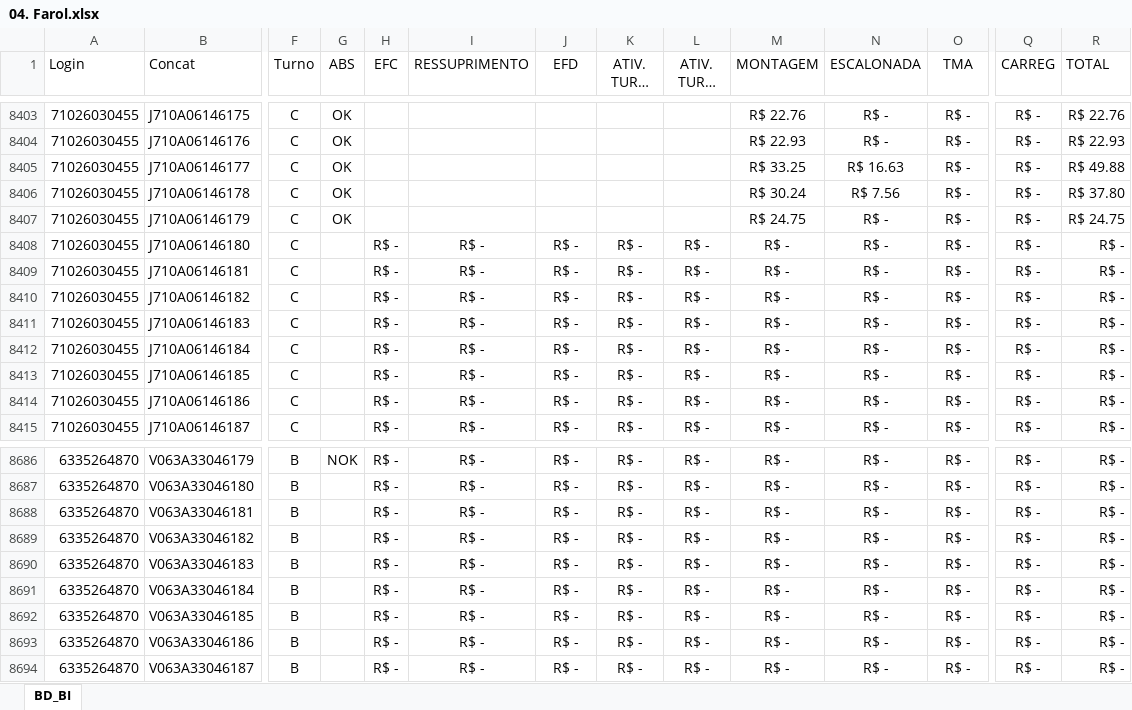
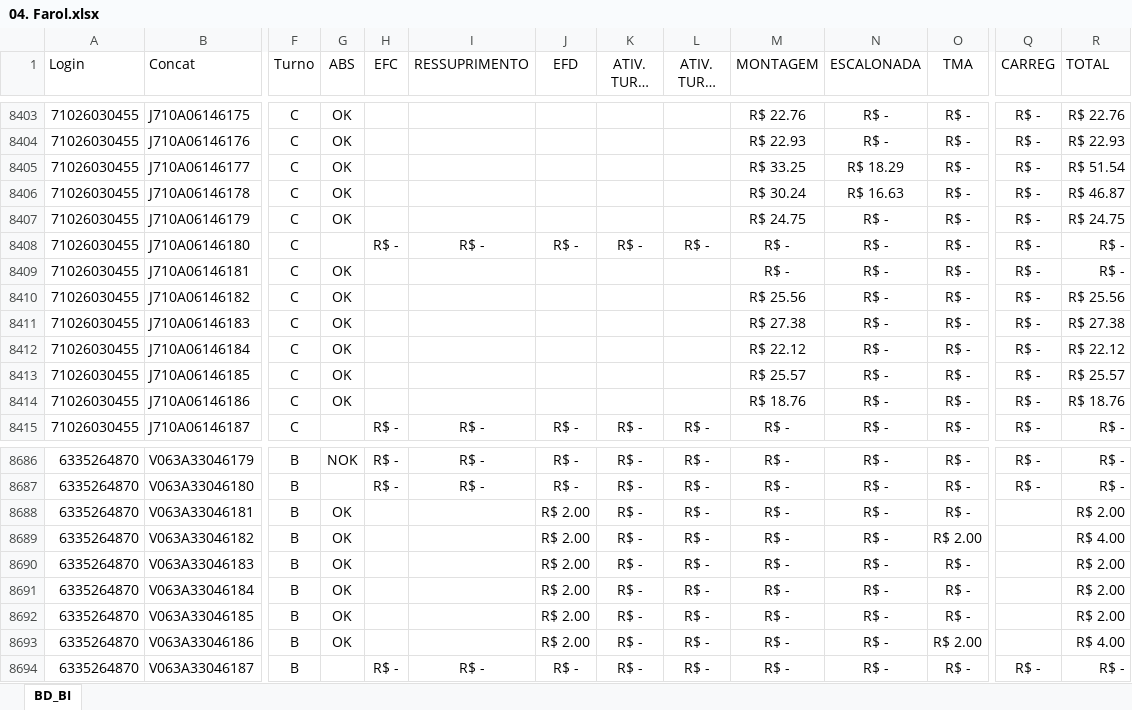
Before and after one commit to jeffersonhorizonte/bot-remuneracao, an Excel workbook: 04. Farol.xlsx, sheet BD_BI, drawn as a sheet; only a part is shown, gaps mark what is left out; long unchanged cells end in …; values as stored, in another font and other column widths than the file's, no borders; the diff covers the shown part only; the diff names each change by its address in the sheet, - before the commit and + after, or states it on an @@ line.

```diff
--- a/04. Farol.xlsx (sheet BD_BI)
+++ b/04. Farol.xlsx (sheet BD_BI)
-N8405 (ESCALONADA): R$ 16.63
+N8405 (ESCALONADA): R$ 18.29
-R8405 (TOTAL): R$ 49.88
+R8405 (TOTAL): R$ 51.54
-N8406 (ESCALONADA): R$ 7.56
+N8406 (ESCALONADA): R$ 16.63
-R8406 (TOTAL): R$ 37.80
+R8406 (TOTAL): R$ 46.87
-G8409:G8414 (ABS): (empty)
+G8409:G8414 (ABS): OK
-H8409:H8414 (EFC): R$ -
+H8409:H8414 (EFC): (empty)
-I8409:I8414 (RESSUPRIMENTO): R$ -
+I8409:I8414 (RESSUPRIMENTO): (empty)
-J8409:J8414 (EFD): R$ -
+J8409:J8414 (EFD): (empty)
-K8409:K8414 (ATIV. TURNO A): R$ -
+K8409:K8414 (ATIV. TURNO A): (empty)
-L8409:L8414 (ATIV. TURNO B): R$ -
+L8409:L8414 (ATIV. TURNO B): (empty)
-M8410 (MONTAGEM): R$ -
+M8410 (MONTAGEM): R$ 25.56
-R8410 (TOTAL): R$ -
+R8410 (TOTAL): R$ 25.56
-M8411 (MONTAGEM): R$ -
+M8411 (MONTAGEM): R$ 27.38
-R8411 (TOTAL): R$ -
+R8411 (TOTAL): R$ 27.38
-M8412 (MONTAGEM): R$ -
+M8412 (MONTAGEM): R$ 22.12
-R8412 (TOTAL): R$ -
+R8412 (TOTAL): R$ 22.12
-M8413 (MONTAGEM): R$ -
+M8413 (MONTAGEM): R$ 25.57
-R8413 (TOTAL): R$ -
+R8413 (TOTAL): R$ 25.57
-M8414 (MONTAGEM): R$ -
+M8414 (MONTAGEM): R$ 18.76
-R8414 (TOTAL): R$ -
+R8414 (TOTAL): R$ 18.76
-G8688:G8693 (ABS): (empty)
+G8688:G8693 (ABS): OK
-H8688:H8693 (EFC): R$ -
+H8688:H8693 (EFC): (empty)
-I8688:I8693 (RESSUPRIMENTO): R$ -
+I8688:I8693 (RESSUPRIMENTO): (empty)
-J8688:J8693 (EFD): R$ -
+J8688:J8693 (EFD): R$ 2.00
-Q8688:Q8693 (CARREG): R$ -
+Q8688:Q8693 (CARREG): (empty)
-R8688 (TOTAL): R$ -
+R8688 (TOTAL): R$ 2.00
-O8689 (TMA): R$ -
+O8689 (TMA): R$ 2.00
-R8689 (TOTAL): R$ -
+R8689 (TOTAL): R$ 4.00
-R8690:R8692 (TOTAL): R$ -
+R8690:R8692 (TOTAL): R$ 2.00
-O8693 (TMA): R$ -
+O8693 (TMA): R$ 2.00
-R8693 (TOTAL): R$ -
+R8693 (TOTAL): R$ 4.00
```
Also changed, not shown: 877 edited cells elsewhere in this sheet.
